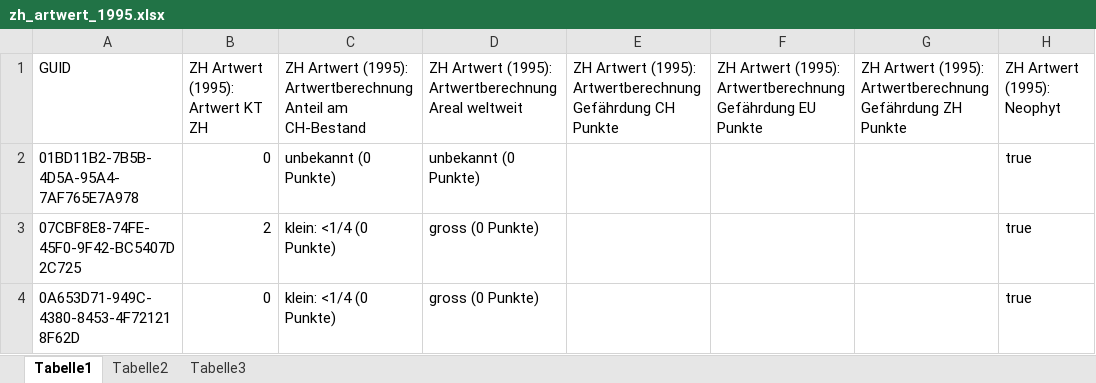
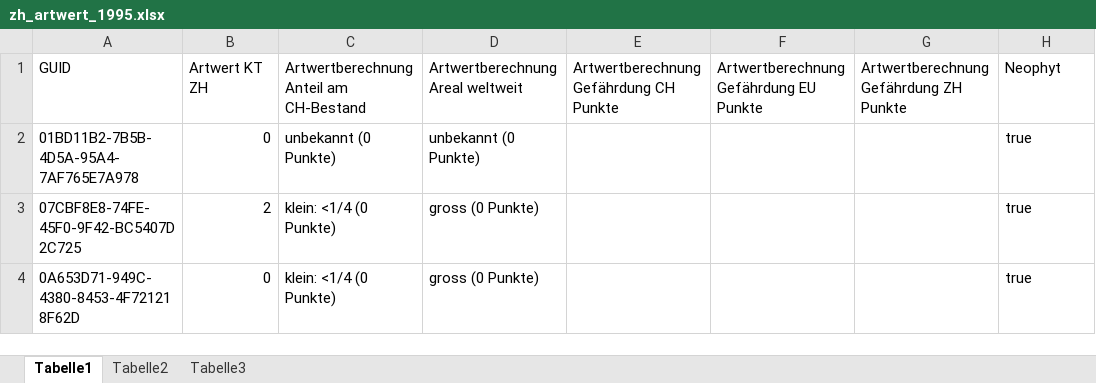
Before and after one commit to barbalex/fns_arteigenschaften_2000, an Excel workbook: _original/Flora/zh_artwert_1995.xlsx, sheet Tabelle1, drawn as a sheet; only a part is shown; values as stored, in another font and other column widths than the file's, no borders; the diff names each change by its address in the sheet, - before the commit and + after, or states it on an @@ line.

Commit message:
Flora: Artwerte neu exportiert

```diff
--- a/_original/Flora/zh_artwert_1995.xlsx (sheet Tabelle1)
+++ b/_original/Flora/zh_artwert_1995.xlsx (sheet Tabelle1)
-B1: ZH Artwert (1995): Artwert KT ZH
+B1: Artwert KT ZH
-C1: ZH Artwert (1995): Artwertberechnung Anteil…
+C1: Artwertberechnung Anteil…
-D1: ZH Artwert (1995): Artwertberechnung Areal weltweit
+D1: Artwertberechnung Areal weltweit
-E1: ZH Artwert (1995): Artwertberechnung Gefährdung…
+E1: Artwertberechnung Gefährdung…
-F1: ZH Artwert (1995): Artwertberechnung Gefährdung…
+F1: Artwertberechnung Gefährdung…
-G1: ZH Artwert (1995): Artwertberechnung Gefährdung…
+G1: Artwertberechnung Gefährdung…
-H1: ZH Artwert (1995): Neophyt
+H1: Neophyt
```
Also changed, not shown: 6 other files.
